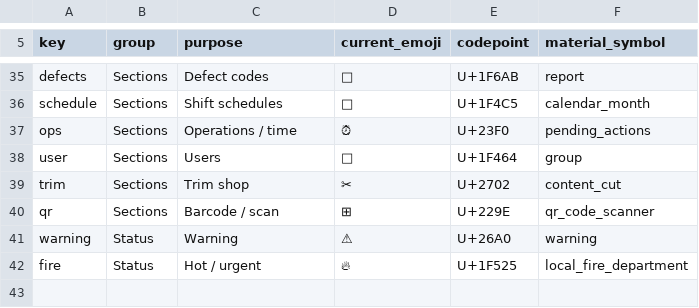
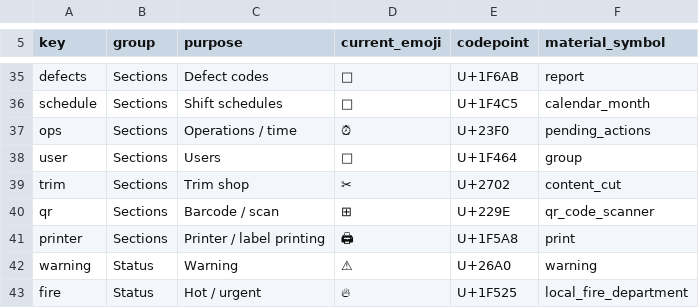
Before and after one commit to BR-Customers/MPP, a CSV file: mockup/icons.csv, drawn as a sheet; only a part is shown, gaps mark what is left out; the diff names each change by its address in the sheet, - before the commit and + after, or states it on an @@ line.

Commit message:
feat(icons): add mpp/print sprite (printer / label printing)
Material Symbols print glyph at the locked axes (Outlined / wght 300 /
grade -25 / opsz 48), cleaned + appended to the Sections group per the
library recipe; icons.csv row added (key: printer). Library is now 38
logical icons / 37 unique sprites (counts refreshed in README + CLAUDE.md).
Deployed to the gateway and reloaded WITHOUT a service restart via the 8.3
config-scan API (POST /data/api/v1/scan/config) - README deployment section
updated with the verified scan route; restart kept as fallback.

```diff
--- a/mockup/icons.csv
+++ b/mockup/icons.csv
+row 41: printer | Sections | Printer / label printing | 🖨 | U+1F5A8 | print
```
Also changed, not shown: 3 other files.
